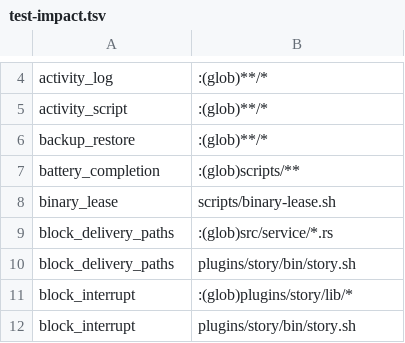
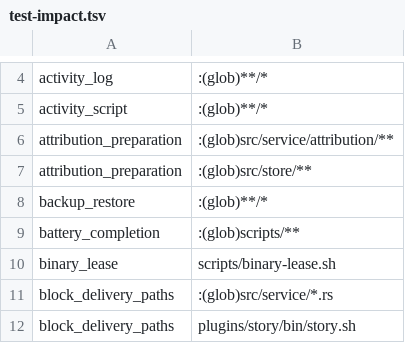
Before and after one commit to mikeydotio/storyhook, a TSV file: scripts/test-impact.tsv, drawn as a sheet; only a part is shown, gaps mark what is left out; the shorter side is filled out with more unchanged rows.

Commit message:
feat(verifier): reserve diagnosis preparation durably (SH-870)
Retain preparation before a contrast plan exists. Charge completed time and prevent further diagnosis while preparation or probe cleanup is unproved, across attempts, restart and prefix changes. Keep observations separate from return authority.

```diff
--- a/scripts/test-impact.tsv
+++ b/scripts/test-impact.tsv
@@ -5,2 +5,4 @@ activity_log	:(glob)**/*
 activity_script	:(glob)**/*
+attribution_preparation	:(glob)src/service/attribution/**
+attribution_preparation	:(glob)src/store/**
 backup_restore	:(glob)**/*
```
Also changed, not shown: 14 other files.
